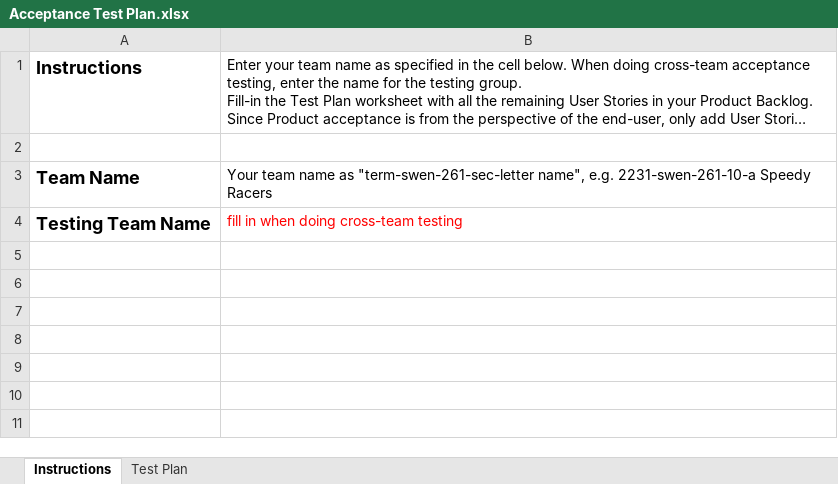
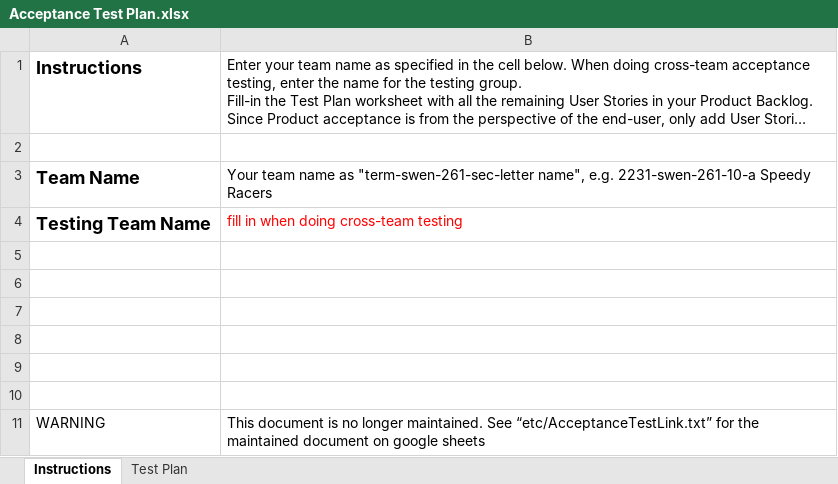
Before and after one commit to kvanbortel/swen-261-team-project, an Excel workbook: etc/Acceptance Test Plan.xlsx, sheet Instructions, drawn as a sheet; long unchanged cells end in …; values as stored, in another font and other column widths than the file's, no borders; the diff names each change by its address in the sheet, - before the commit and + after, or states it on an @@ line.

Commit message:
tracking Acceptance Test Plan through google (linked in etc/AcceptanceTestLink.txt) instead of xlsx in repo

```diff
--- a/etc/Acceptance Test Plan.xlsx (sheet Instructions)
+++ b/etc/Acceptance Test Plan.xlsx (sheet Instructions)
+row 5: (empty)
+row 6: (empty)
+row 7: (empty)
+row 8: (empty)
+row 9: (empty)
+row 10: (empty)
+row 11: WARNING | This document is no longer maintained. See “etc/AcceptanceTestLink.txt” for the maintained document on google sheets
```
Also changed, not shown: sheet Test Plan, 1 other file.
